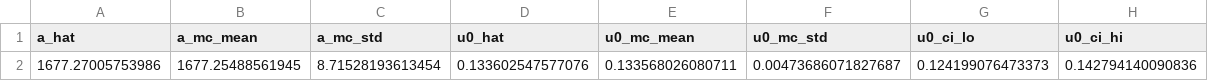
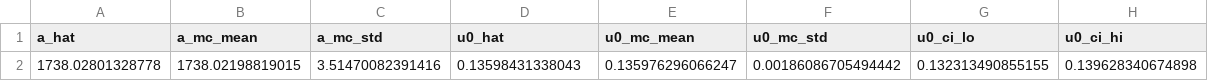
Before and after one commit to akiaki96/divergence_v3, a CSV file: data_analysis2/results/step_identification_final.csv, drawn as a sheet.

```diff
--- a/data_analysis2/results/step_identification_final.csv
+++ b/data_analysis2/results/step_identification_final.csv
@@ -1,2 +1,2 @@
 a_hat,a_mc_mean,a_mc_std,u0_hat,u0_mc_mean,u0_mc_std,u0_ci_lo,u0_ci_hi
-1677.27005753986,1677.25488561945,8.71528193613454,0.133602547577076,0.133568026080711,0.00473686071827687,0.124199076473373,0.142794140090836
+1738.02801328778,1738.02198819015,3.51470082391416,0.13598431338043,0.135976296066247,0.00186086705494442,0.132313490855155,0.139628340674898
```
Also changed, not shown: 17 other files.
